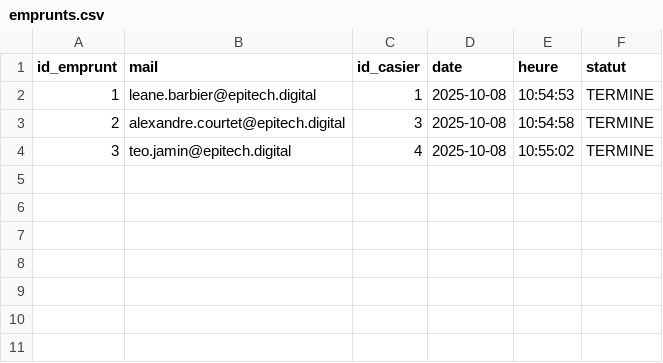
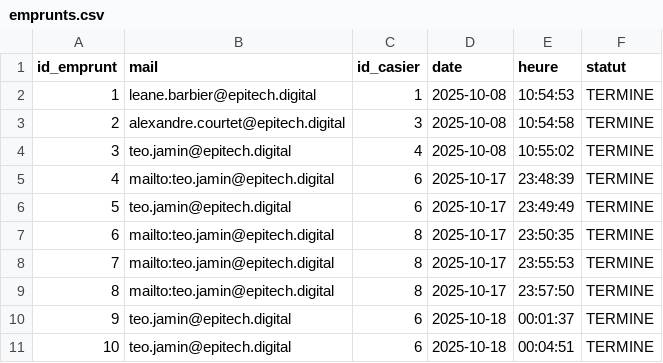
Before and after one commit to teojmn/iRobot, a CSV file: emprunts.csv, drawn as a sheet.

Commit message:
feat: Add admin panel for managing casiers and emprunts with real-time updates

```diff
--- a/emprunts.csv
+++ b/emprunts.csv
@@ -4 +4,8 @@ id_emprunt,mail,id_casier,date,heure,statut
 3,teo.jamin@epitech.digital,4,2025-10-08,10:55:02,TERMINE
+4,mailto:teo.jamin@epitech.digital,6,2025-10-17,23:48:39,TERMINE
+5,teo.jamin@epitech.digital,6,2025-10-17,23:49:49,TERMINE
+6,mailto:teo.jamin@epitech.digital,8,2025-10-17,23:50:35,TERMINE
+7,mailto:teo.jamin@epitech.digital,8,2025-10-17,23:55:53,TERMINE
+8,mailto:teo.jamin@epitech.digital,8,2025-10-17,23:57:50,TERMINE
+9,teo.jamin@epitech.digital,6,2025-10-18,00:01:37,TERMINE
+10,teo.jamin@epitech.digital,6,2025-10-18,00:04:51,TERMINE
```
Also changed, not shown: 5 other files.
